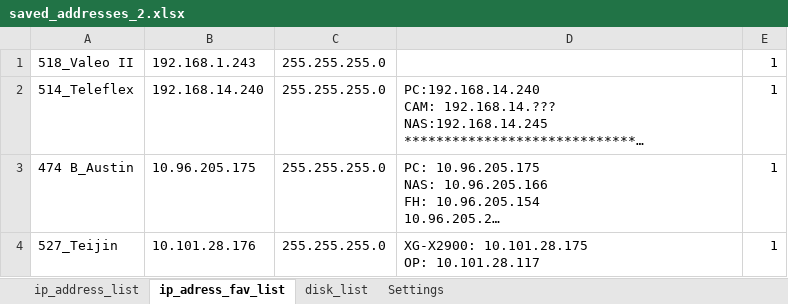
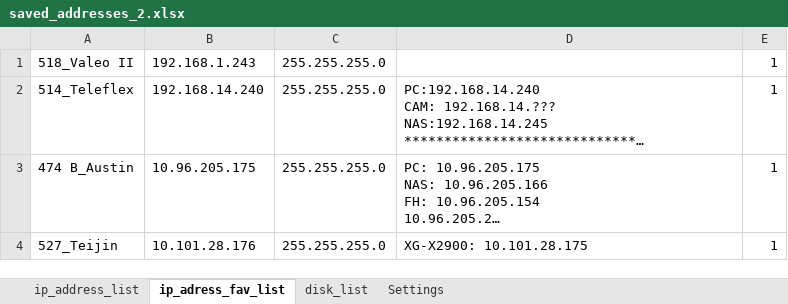
Before and after one commit to Jakubhl/Work, an Excel workbook: TRIMAZKON/saved_addresses_2.xlsx, sheet ip_adress_fav_list, drawn as a sheet; long unchanged cells end in …; values as stored, in another font and other column widths than the file's, no borders; ↵ is a line break in a cell; the diff names each change by its address in the sheet, - before the commit and + after, or states it on an @@ line.

```diff
--- a/TRIMAZKON/saved_addresses_2.xlsx (sheet ip_adress_fav_list)
+++ b/TRIMAZKON/saved_addresses_2.xlsx (sheet ip_adress_fav_list)
-D4: XG-X2900: 10.101.28.175 ↵ OP: 10.101.28.117
+D4: XG-X2900: 10.101.28.175
```
Also changed, not shown: sheet Settings, sheet ip_address_list, 2 other files.
